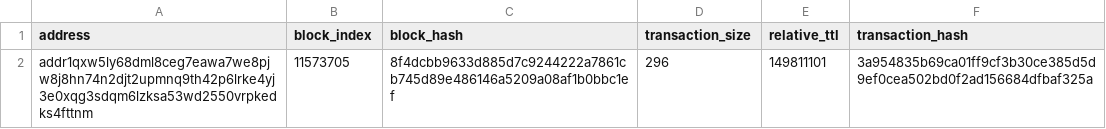
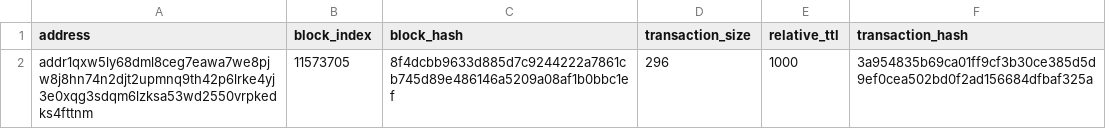
Before and after one commit to cardano-foundation/cardano-rosetta-java, a CSV file: artilleryTests/mainnet/mainnet-data.csv, drawn as a sheet.

Commit message:
fix: use relative_ttl value instead of absolute slot number

```diff
--- a/artilleryTests/mainnet/mainnet-data.csv
+++ b/artilleryTests/mainnet/mainnet-data.csv
@@ -1,2 +1,2 @@
 address,block_index,block_hash,transaction_size,relative_ttl,transaction_hash
-addr1qxw5ly68dml8ceg7eawa7we8pjw8j8hn74n2djt2upmnq9th42p6lrke4yj3e0xqg3sdqm6lzksa53wd2550vrpkedks4fttnm,11573705,8f4dcbb9633d885d7c9244222a7861cb745d89e486146a5209a08af1b0bbc1ef,296,149811101,3a954835b69ca01ff9cf3b30ce385d5d9ef0cea502bd0f2ad156684dfbaf325a
+addr1qxw5ly68dml8ceg7eawa7we8pjw8j8hn74n2djt2upmnq9th42p6lrke4yj3e0xqg3sdqm6lzksa53wd2550vrpkedks4fttnm,11573705,8f4dcbb9633d885d7c9244222a7861cb745d89e486146a5209a08af1b0bbc1ef,296,1000,3a954835b69ca01ff9cf3b30ce385d5d9ef0cea502bd0f2ad156684dfbaf325a
```
Also changed, not shown: artilleryTests/preprod/preprod-data.csv.
